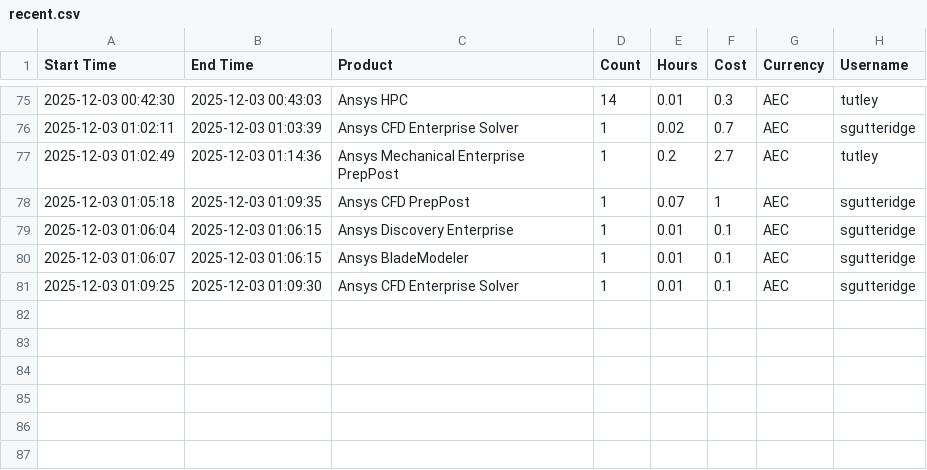
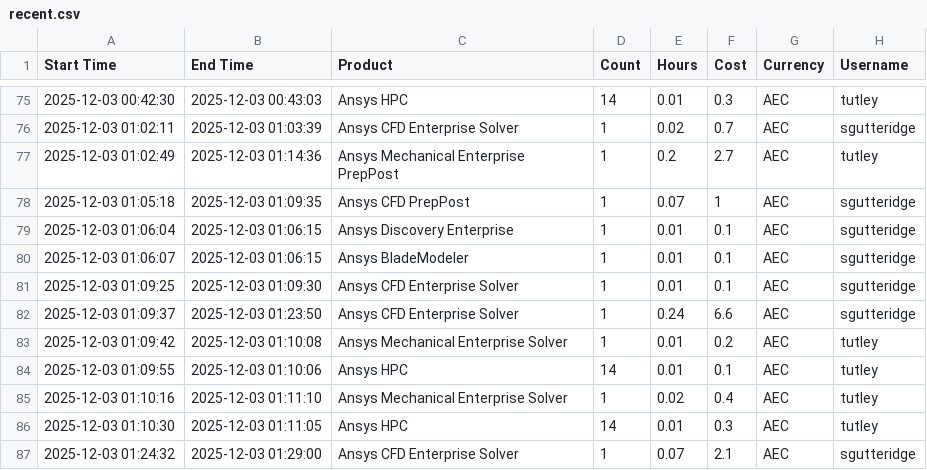
Before and after one commit to nataccccha/ansys-credit-tracking, a CSV file: data/recent.csv, drawn as a sheet; only a part is shown, gaps mark what is left out.

```diff
--- a/data/recent.csv
+++ b/data/recent.csv
@@ -81 +81,7 @@ Start Time,End Time,Product,Count,Hours,Cost,Currency,Username
 "2025-12-03 01:09:25","2025-12-03 01:09:30","Ansys CFD Enterprise Solver","1","0.01","0.1","AEC","sgutteridge"
+"2025-12-03 01:09:37","2025-12-03 01:23:50","Ansys CFD Enterprise Solver","1","0.24","6.6","AEC","sgutteridge"
+"2025-12-03 01:09:42","2025-12-03 01:10:08","Ansys Mechanical Enterprise Solver","1","0.01","0.2","AEC","tutley"
+"2025-12-03 01:09:55","2025-12-03 01:10:06","Ansys HPC","14","0.01","0.1","AEC","tutley"
+"2025-12-03 01:10:16","2025-12-03 01:11:10","Ansys Mechanical Enterprise Solver","1","0.02","0.4","AEC","tutley"
+"2025-12-03 01:10:30","2025-12-03 01:11:05","Ansys HPC","14","0.01","0.3","AEC","tutley"
+"2025-12-03 01:24:32","2025-12-03 01:29:00","Ansys CFD Enterprise Solver","1","0.07","2.1","AEC","sgutteridge"
```
Also changed, not shown: 1 other file.
